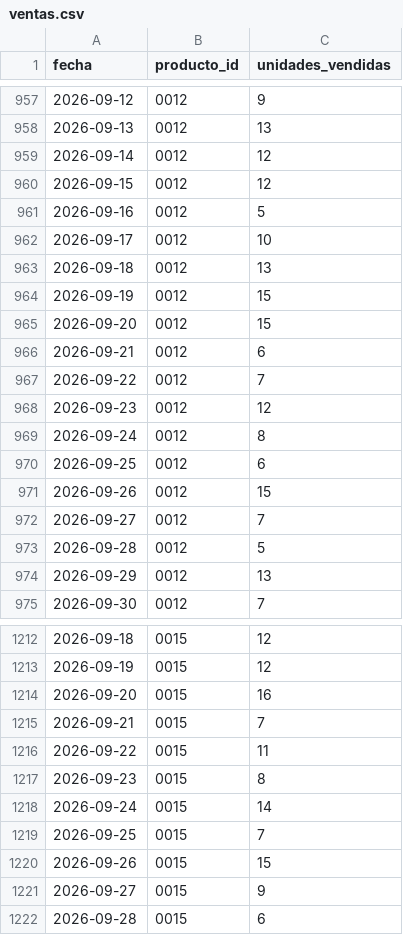
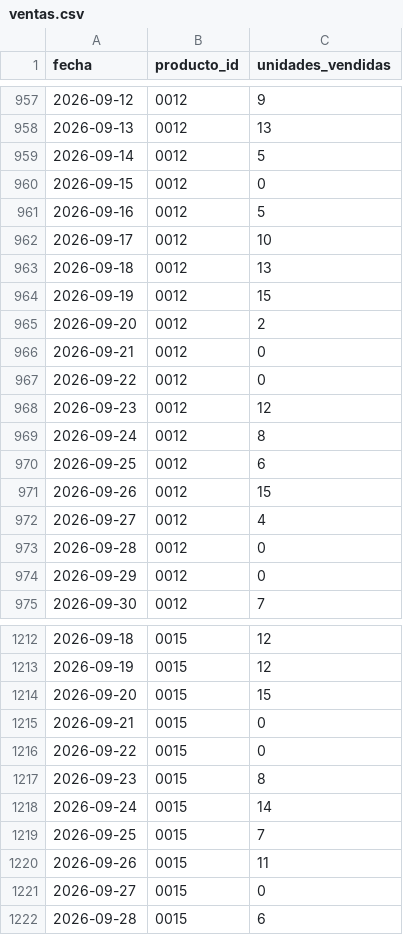
Before and after one commit to Jefferson1225/tottus-dashboard, a CSV file: data/demo/ventas.csv, drawn as a sheet; only a part is shown, gaps mark what is left out; the diff covers the shown part only.

```diff
--- a/data/demo/ventas.csv
+++ b/data/demo/ventas.csv
@@ -958,4 +958,4 @@ fecha;producto_id;unidades_vendidas
 2026-09-13;0012;13
-2026-09-14;0012;12
-2026-09-15;0012;12
+2026-09-14;0012;5
+2026-09-15;0012;0
 2026-09-16;0012;5
@@ -964,5 +964,5 @@ fecha;producto_id;unidades_vendidas
 2026-09-19;0012;15
-2026-09-20;0012;15
-2026-09-21;0012;6
-2026-09-22;0012;7
+2026-09-20;0012;2
+2026-09-21;0012;0
+2026-09-22;0012;0
 2026-09-23;0012;12
@@ -971,5 +971,5 @@ fecha;producto_id;unidades_vendidas
 2026-09-26;0012;15
-2026-09-27;0012;7
-2026-09-28;0012;5
-2026-09-29;0012;13
+2026-09-27;0012;4
+2026-09-28;0012;0
+2026-09-29;0012;0
 2026-09-30;0012;7
@@ -1213,5 +1213,5 @@ fecha;producto_id;unidades_vendidas
 2026-09-19;0015;12
-2026-09-20;0015;16
-2026-09-21;0015;7
-2026-09-22;0015;11
+2026-09-20;0015;15
+2026-09-21;0015;0
+2026-09-22;0015;0
 2026-09-23;0015;8
@@ -1219,4 +1219,4 @@ fecha;producto_id;unidades_vendidas
 2026-09-25;0015;7
-2026-09-26;0015;15
-2026-09-27;0015;9
+2026-09-26;0015;11
+2026-09-27;0015;0
 2026-09-28;0015;6
```
Also changed, not shown: 154 edited cells elsewhere in this file, data/demo/inventario.csv, 18 other files.
